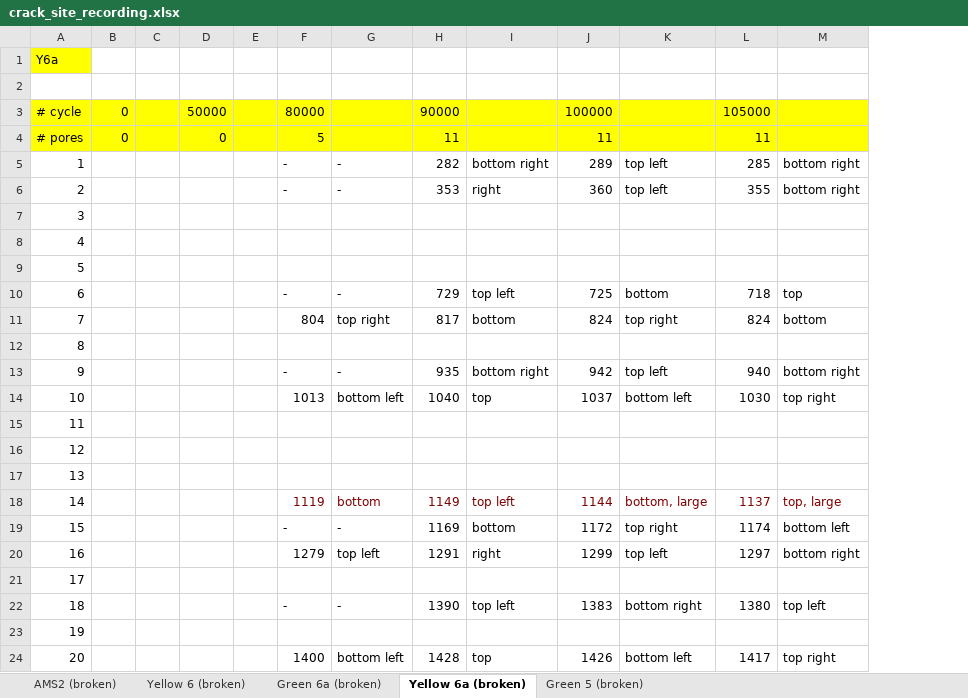
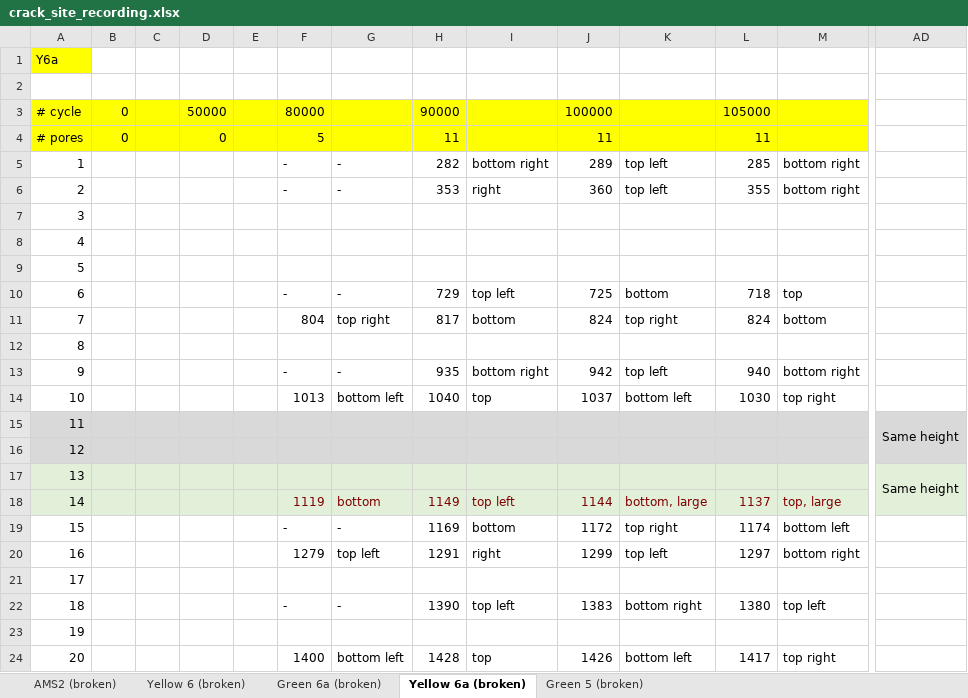
Before and after one commit to longfish/fatigue-crack-tracking, an Excel workbook: crack_site_recording.xlsx, sheet Yellow 6a (broken), drawn as a sheet; only a part is shown, gaps mark what is left out; values as stored, in another font and other column widths than the file's, no borders; the diff covers the shown part only; the diff names each change by its address in the sheet, - before the commit and + after, or states it on an @@ line.

Commit message:
modified the crack site of AMY6a

```diff
--- a/crack_site_recording.xlsx (sheet Yellow 6a (broken))
+++ b/crack_site_recording.xlsx (sheet Yellow 6a (broken))
+column AD, rows 15-17: Same height |  | Same height
-A15:M16 fill: none
+A15:M16 fill: #D9D9D9
-A17:M18 fill: none
+A17:M18 fill: #E2F0D9
```
Also changed, not shown: cell formats elsewhere in this sheet.
